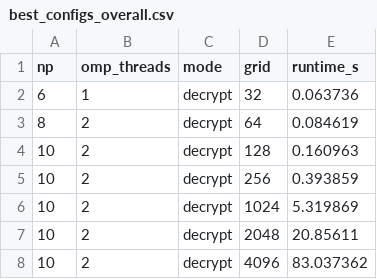
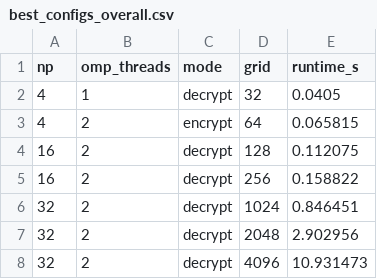
Before and after one commit to SebClone/HPP_CA, a CSV file: results/bench_results/best_configs_overall.csv, drawn as a sheet.

```diff
--- a/results/bench_results/best_configs_overall.csv
+++ b/results/bench_results/best_configs_overall.csv
@@ -1,8 +1,8 @@
 np,omp_threads,mode,grid,runtime_s
-6,1,decrypt,32,0.063736
-8,2,decrypt,64,0.084619
-10,2,decrypt,128,0.160963
-10,2,decrypt,256,0.393859
-10,2,decrypt,1024,5.319869
-10,2,decrypt,2048,20.85611
-10,2,decrypt,4096,83.037362
+4,1,decrypt,32,0.0405
+4,2,encrypt,64,0.065815
+16,2,decrypt,128,0.112075
+16,2,decrypt,256,0.158822
+32,2,decrypt,1024,0.846451
+32,2,decrypt,2048,2.902956
+32,2,decrypt,4096,10.931473
```
Also changed, not shown: results/bench_results/best_configs_by_mode.csv, 11 other files.
